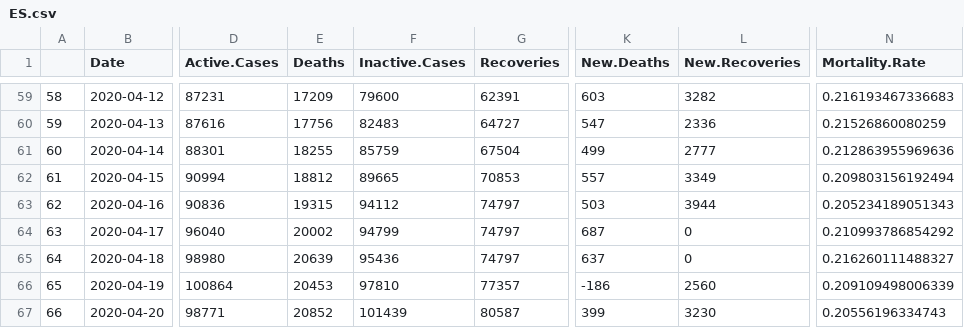
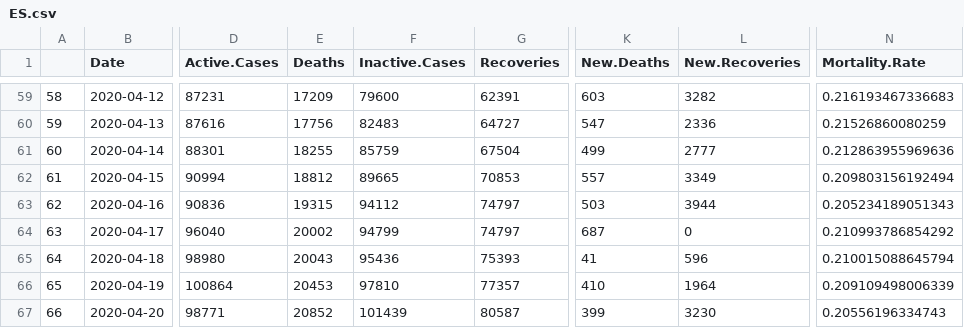
Before and after one commit to mm0hgw/electoral-analysis, a CSV file: epidemic/ES.csv, drawn as a sheet; only a part is shown, gaps mark what is left out; the diff names each change by its address in the sheet, - before the commit and + after, or states it on an @@ line.

Commit message:
typo

```diff
--- a/epidemic/ES.csv
+++ b/epidemic/ES.csv
-E65 (Deaths): 20639
+E65 (Deaths): 20043
-G65 (Recoveries): 74797
+G65 (Recoveries): 75393
-K65 (New.Deaths): 637
+K65 (New.Deaths): 41
-L65 (New.Recoveries): 0
+L65 (New.Recoveries): 596
-N65 (Mortality.Rate): 0.216260111488327
+N65 (Mortality.Rate): 0.210015088645794
-K66 (New.Deaths): -186
+K66 (New.Deaths): 410
-L66 (New.Recoveries): 2560
+L66 (New.Recoveries): 1964
```
Also changed, not shown: epidemic/data/worldometers_ES.csv, 1 other file.
